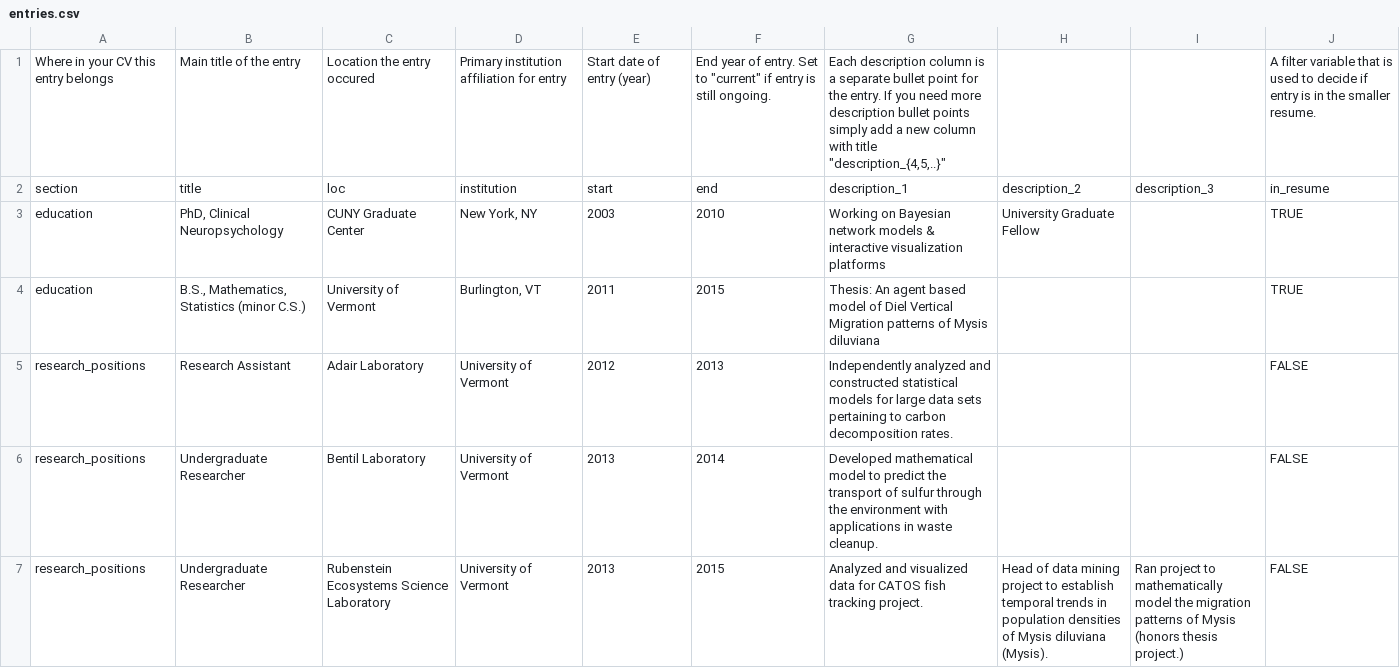
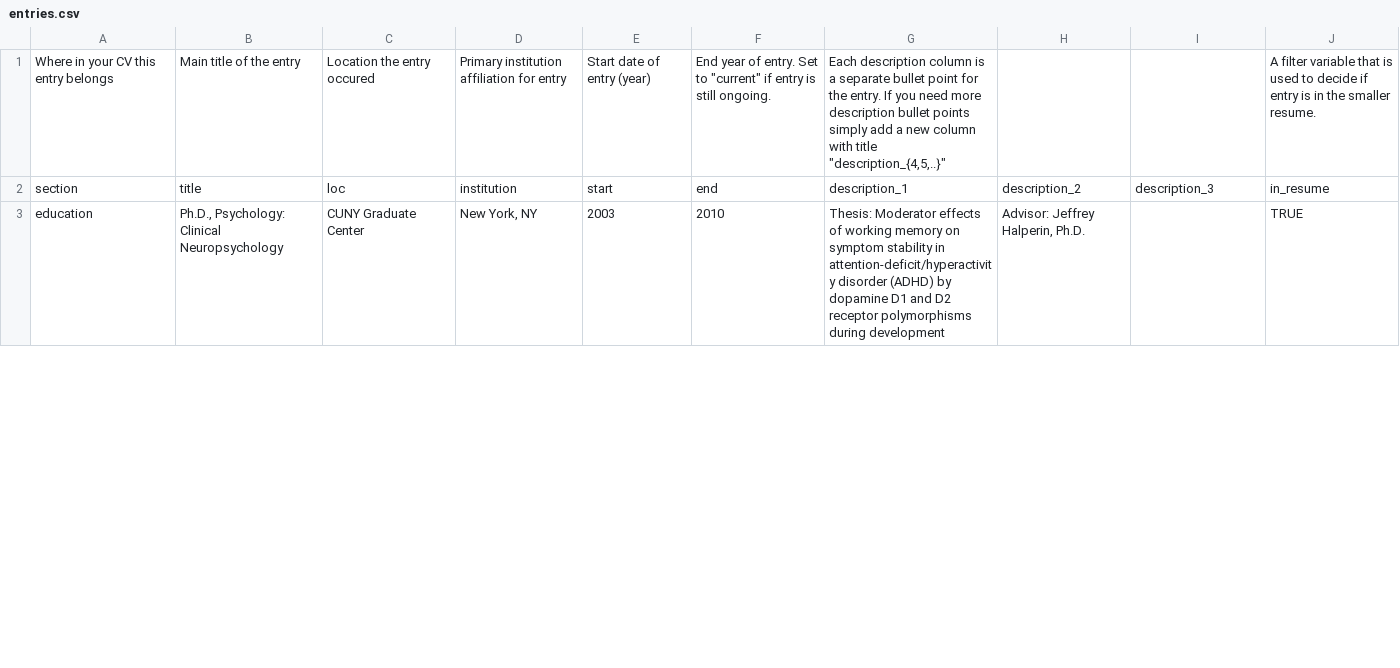
Before and after one commit to brainworkup/cv, a CSV file: data/entries.csv, drawn as a sheet; only a part is shown; the diff covers the shown part only.

```diff
--- a/data/entries.csv
+++ b/data/entries.csv
@@ -2,6 +2,2 @@ Where in your CV this entry belongs,Main title of the entry,Location the entry o
 section,title,loc,institution,start,end,description_1,description_2,description_3,in_resume
-education,"PhD, Clinical Neuropsychology",CUNY Graduate Center,"New York, NY",2003,2010,Working on Bayesian network models & interactive visualization platforms,University Graduate Fellow,,TRUE
-education,"B.S., Mathematics, Statistics (minor C.S.)",University of Vermont,"Burlington, VT",2011,2015,Thesis: An agent based model of Diel Vertical Migration patterns of Mysis diluviana,,,TRUE
-research_positions,Research Assistant,Adair Laboratory,University of Vermont,2012,2013,Independently analyzed and constructed statistical models for large data sets pertaining to carbon decomposition rates.,,,FALSE
-research_positions,Undergraduate Researcher,Bentil Laboratory,University of Vermont,2013,2014,Developed mathematical model to predict the transport of sulfur through the environment with applications in waste cleanup.,,,FALSE
-research_positions,Undergraduate Researcher,Rubenstein Ecosystems Science Laboratory,University of Vermont,2013,2015,Analyzed and visualized data for CATOS fish tracking project.,Head of data mining project to establish temporal trends in population densities of Mysis diluviana (Mysis).,Ran project to mathematically model the migration patterns of Mysis (honors thesis project.),FALSE
+education,"Ph.D., Psychology: Clinical Neuropsychology",CUNY Graduate Center,"New York, NY",2003,2010,Thesis: Moderator effects of working memory on symptom stability in attention-deficit/hyperactivity disorder (ADHD) by dopamine D1 and D2 receptor polymorphisms during development,"Advisor: Jeffrey Halperin, Ph.D.",,TRUE
```
Also changed, not shown: 10 added rows and 3 removed rows elsewhere in this file, data/contact_info.csv, data/text_blocks.csv, 8 other files.
